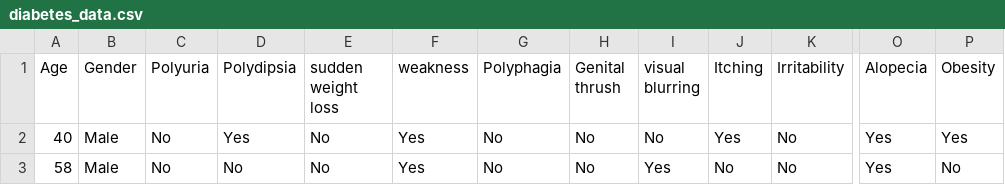
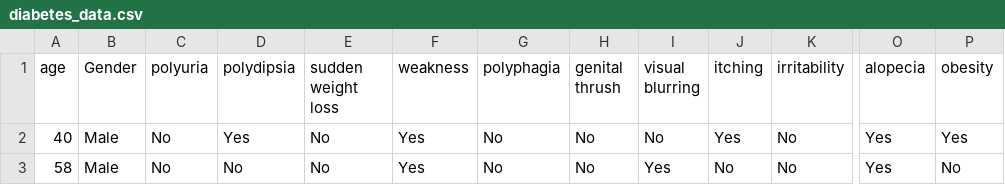
Before and after one commit to dajalac/diabetes-prediction, a CSV file: app_diabetes/datasets/diabetes_data.csv, drawn as a sheet; only a part is shown, gaps mark what is left out; the diff names each change by its address in the sheet, - before the commit and + after, or states it on an @@ line.

```diff
--- a/app_diabetes/datasets/diabetes_data.csv
+++ b/app_diabetes/datasets/diabetes_data.csv
-A1: Age
+A1: age
-C1: Polyuria
+C1: polyuria
-D1: Polydipsia
+D1: polydipsia
-G1: Polyphagia
+G1: polyphagia
-H1: Genital thrush
+H1: genital thrush
-J1: Itching
+J1: itching
-K1: Irritability
+K1: irritability
-O1: Alopecia
+O1: alopecia
-P1: Obesity
+P1: obesity
```
Also changed, not shown: app_diabetes/datasets/mca_rows_coordinates.csv, 22 other files.
